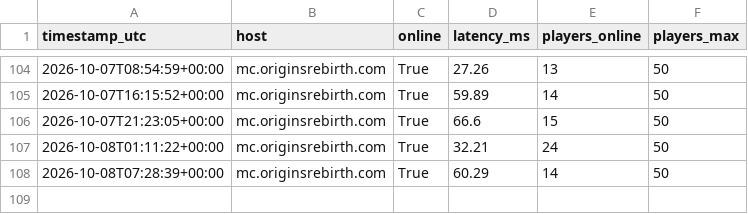
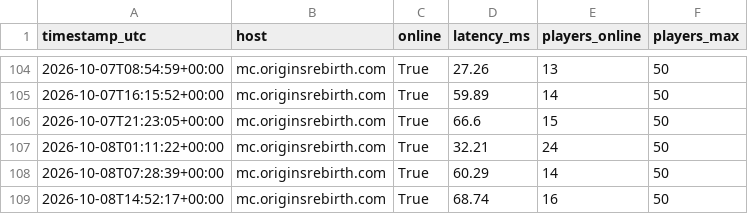
Before and after one commit to Mattzoki/mc-ping-tracker, a CSV file: data/pings.csv, drawn as a sheet; only a part is shown, gaps mark what is left out.

```diff
--- a/data/pings.csv
+++ b/data/pings.csv
@@ -108 +108,2 @@ timestamp_utc,host,online,latency_ms,players_online,players_max
 2026-10-08T07:28:39+00:00,mc.originsrebirth.com,True,60.29,14,50
+2026-10-08T14:52:17+00:00,mc.originsrebirth.com,True,68.74,16,50
```
